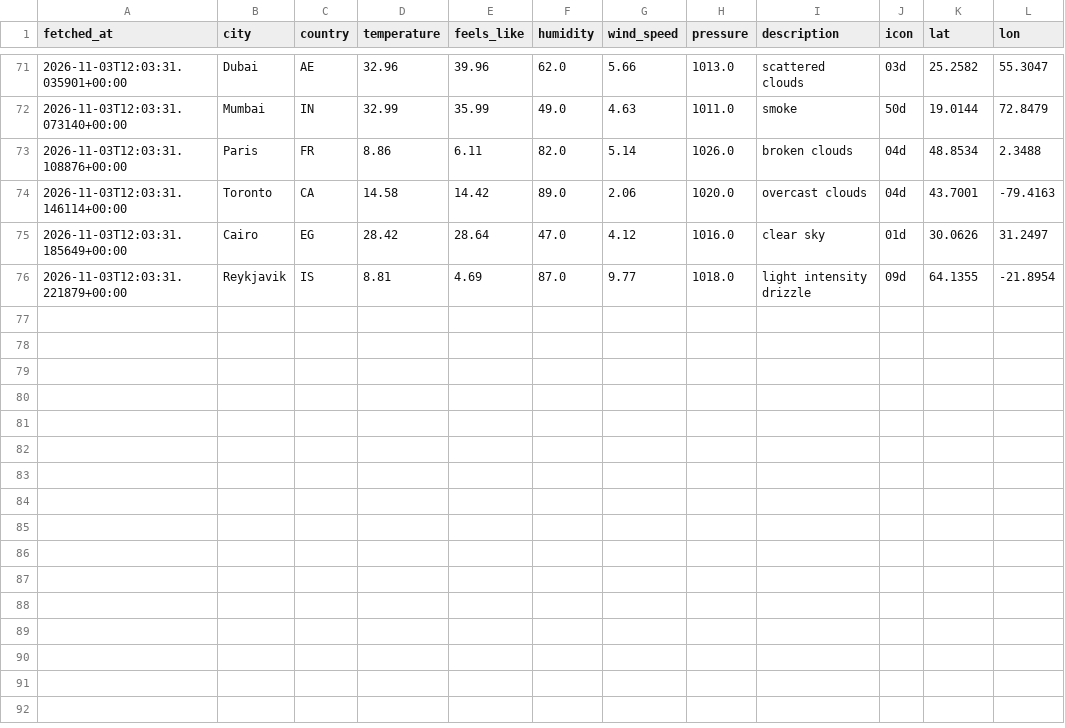
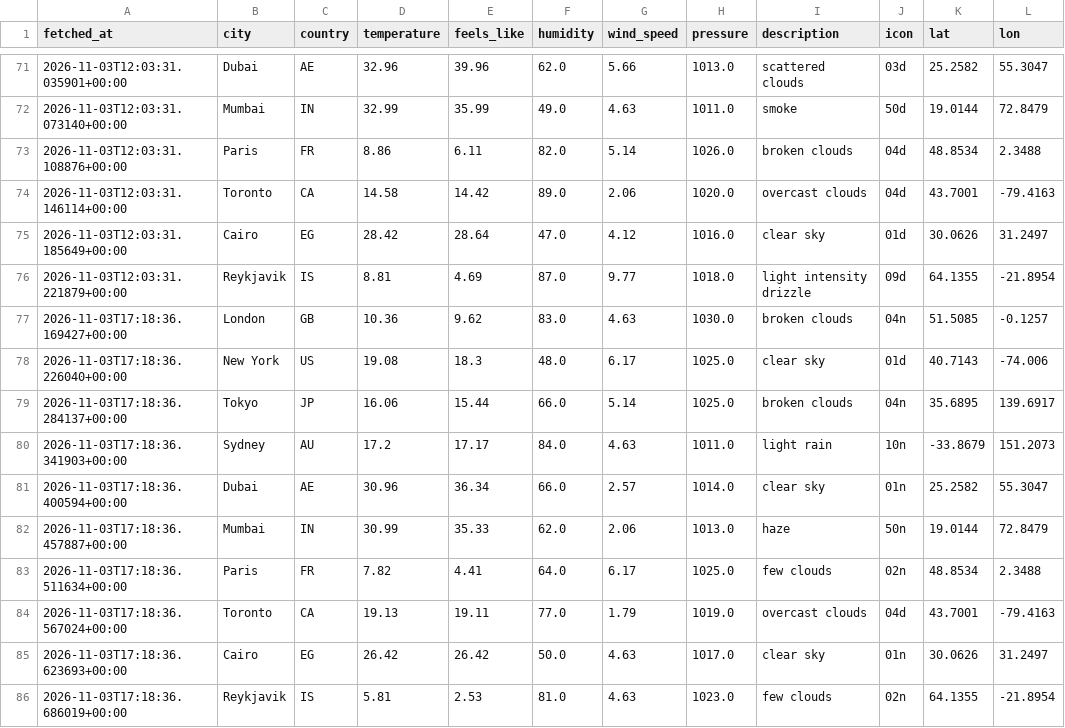
Before and after one commit to jyothikasurya2002/weather-insights, a CSV file: data/weather_log.csv, drawn as a sheet; only a part is shown, gaps mark what is left out; the diff names each change by its address in the sheet, - before the commit and + after, or states it on an @@ line.

Commit message:
data: evening weather log for Nov 3

```diff
--- a/data/weather_log.csv
+++ b/data/weather_log.csv
+row 77: 2026-11-03T17:18:36.169427+00:00 | London | GB | 10.36 | 9.62 | 83.0 | 4.63 | 1030.0 | broken clouds | 04n | 51.5085 | -0.1257
+row 78: 2026-11-03T17:18:36.226040+00:00 | New York | US | 19.08 | 18.3 | 48.0 | 6.17 | 1025.0 | clear sky | 01d | 40.7143 | -74.006
+row 79: 2026-11-03T17:18:36.284137+00:00 | Tokyo | JP | 16.06 | 15.44 | 66.0 | 5.14 | 1025.0 | broken clouds | 04n | 35.6895 | 139.6917
+row 80: 2026-11-03T17:18:36.341903+00:00 | Sydney | AU | 17.2 | 17.17 | 84.0 | 4.63 | 1011.0 | light rain | 10n | -33.8679 | 151.2073
+row 81: 2026-11-03T17:18:36.400594+00:00 | Dubai | AE | 30.96 | 36.34 | 66.0 | 2.57 | 1014.0 | clear sky | 01n | 25.2582 | 55.3047
+row 82: 2026-11-03T17:18:36.457887+00:00 | Mumbai | IN | 30.99 | 35.33 | 62.0 | 2.06 | 1013.0 | haze | 50n | 19.0144 | 72.8479
+row 83: 2026-11-03T17:18:36.511634+00:00 | Paris | FR | 7.82 | 4.41 | 64.0 | 6.17 | 1025.0 | few clouds | 02n | 48.8534 | 2.3488
+row 84: 2026-11-03T17:18:36.567024+00:00 | Toronto | CA | 19.13 | 19.11 | 77.0 | 1.79 | 1019.0 | overcast clouds | 04d | 43.7001 | -79.4163
+row 85: 2026-11-03T17:18:36.623693+00:00 | Cairo | EG | 26.42 | 26.42 | 50.0 | 4.63 | 1017.0 | clear sky | 01n | 30.0626 | 31.2497
+row 86: 2026-11-03T17:18:36.686019+00:00 | Reykjavik | IS | 5.81 | 2.53 | 81.0 | 4.63 | 1023.0 | few clouds | 02n | 64.1355 | -21.8954
```
